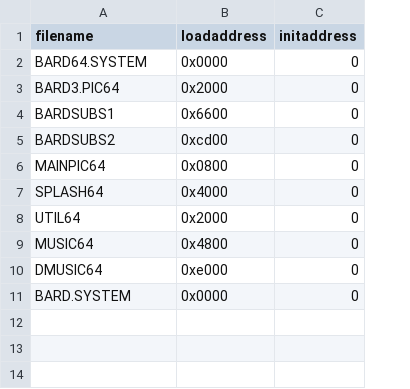
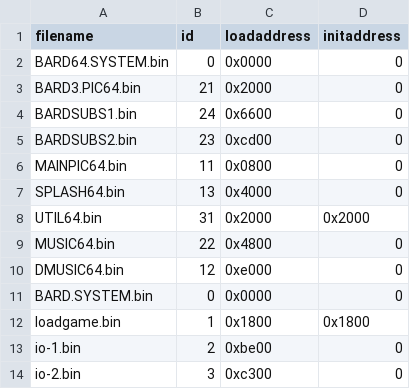
Before and after one commit to Drunella/bt3-easyflash, a CSV file: src/ef/files.csv, drawn as a sheet; removed rows and columns are numbered as before the commit, all else as after; the diff names each change by its address in the sheet, - before the commit and + after, or states it on an @@ line.

Commit message:
completed read only data files

```diff
--- a/src/ef/files.csv
+++ b/src/ef/files.csv
+column B (id), rows 2-7: 0 | 21 | 24 | 23 | 11 | 13; rows 9-11: 22 | 12 | 0
-A2 (filename): BARD64.SYSTEM
+A2 (filename): BARD64.SYSTEM.bin
-A3 (filename): BARD3.PIC64
+A3 (filename): BARD3.PIC64.bin
-A4 (filename): BARDSUBS1
+A4 (filename): BARDSUBS1.bin
-A5 (filename): BARDSUBS2
+A5 (filename): BARDSUBS2.bin
-A6 (filename): MAINPIC64
+A6 (filename): MAINPIC64.bin
-A7 (filename): SPLASH64
+A7 (filename): SPLASH64.bin
-row 8: UTIL64 | 0x2000 | 0
+row 8: UTIL64.bin | 31 | 0x2000 | 0x2000
-A9 (filename): MUSIC64
+A9 (filename): MUSIC64.bin
-A10 (filename): DMUSIC64
+A10 (filename): DMUSIC64.bin
-A11 (filename): BARD.SYSTEM
+A11 (filename): BARD.SYSTEM.bin
+row 12: loadgame.bin | 1 | 0x1800 | 0x1800
+row 13: io-1.bin | 2 | 0xbe00 | 0
+row 14: io-2.bin | 3 | 0xc300 | 0
```
Also changed, not shown: 4 other files.
